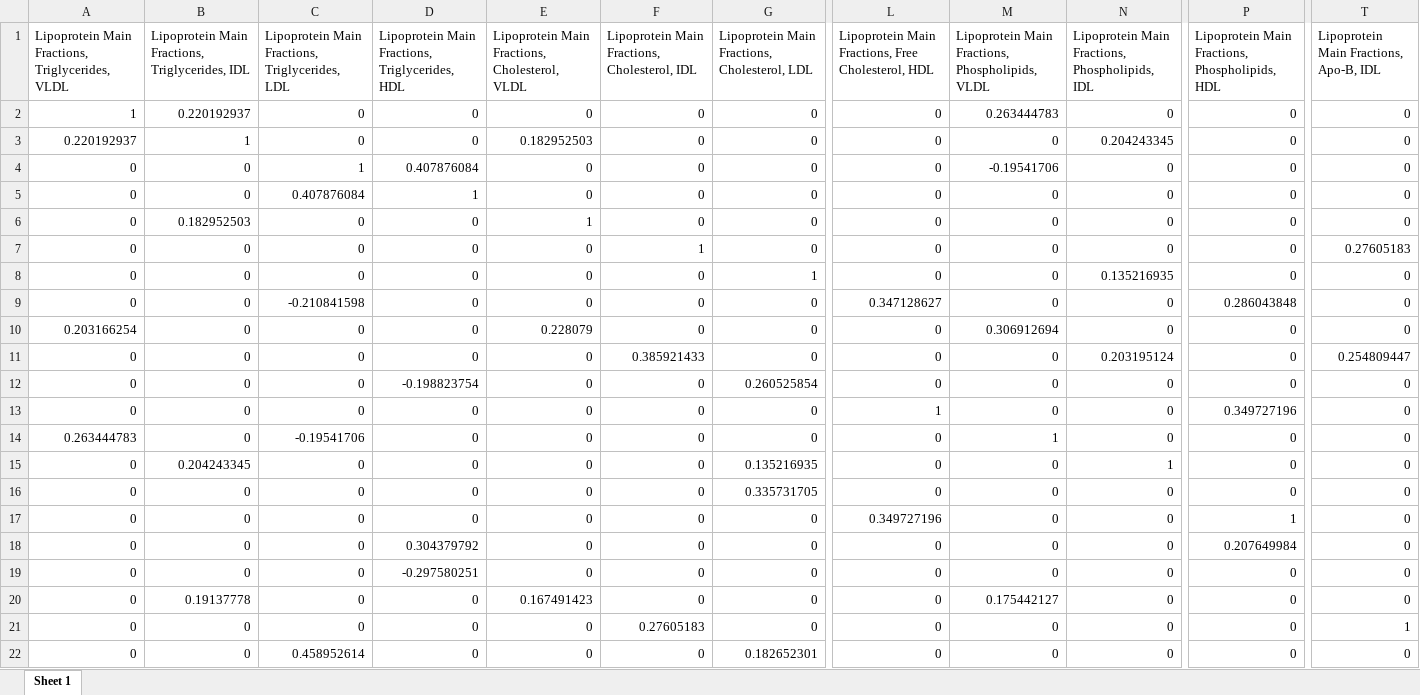
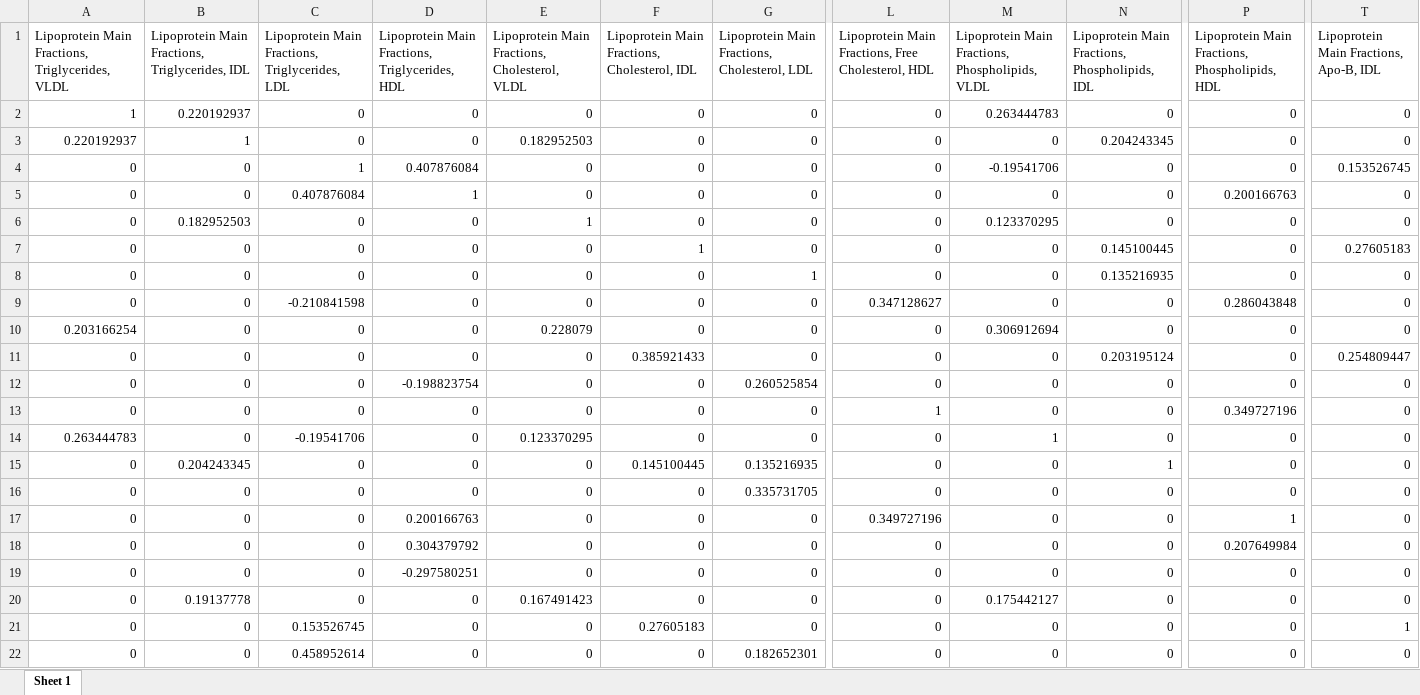
Before and after one commit to Yasmijnb/Git_Research-Practice, an Excel workbook: COVSCA/Adjacency_matrix_oldwomen.xlsx, sheet Sheet 1, drawn as a sheet; only a part is shown, gaps mark what is left out; values as stored, in another font and other column widths than the file's, no borders; the diff names each change by its address in the sheet, - before the commit and + after, or states it on an @@ line.

```diff
--- a/COVSCA/Adjacency_matrix_oldwomen.xlsx (sheet Sheet 1)
+++ b/COVSCA/Adjacency_matrix_oldwomen.xlsx (sheet Sheet 1)
-T4: 0
+T4: 0.153526745
-P5: 0
+P5: 0.200166763
-M6: 0
+M6: 0.123370295
-N7: 0
+N7: 0.145100445
-E14: 0
+E14: 0.123370295
-F15: 0
+F15: 0.145100445
-D17: 0
+D17: 0.200166763
-C21: 0
+C21: 0.153526745
```
Also changed, not shown: COVSCA/Adjacency_matrix_men.xlsx, COVSCA/Adjacency_matrix_oldmen.xlsx, 6 other files.
